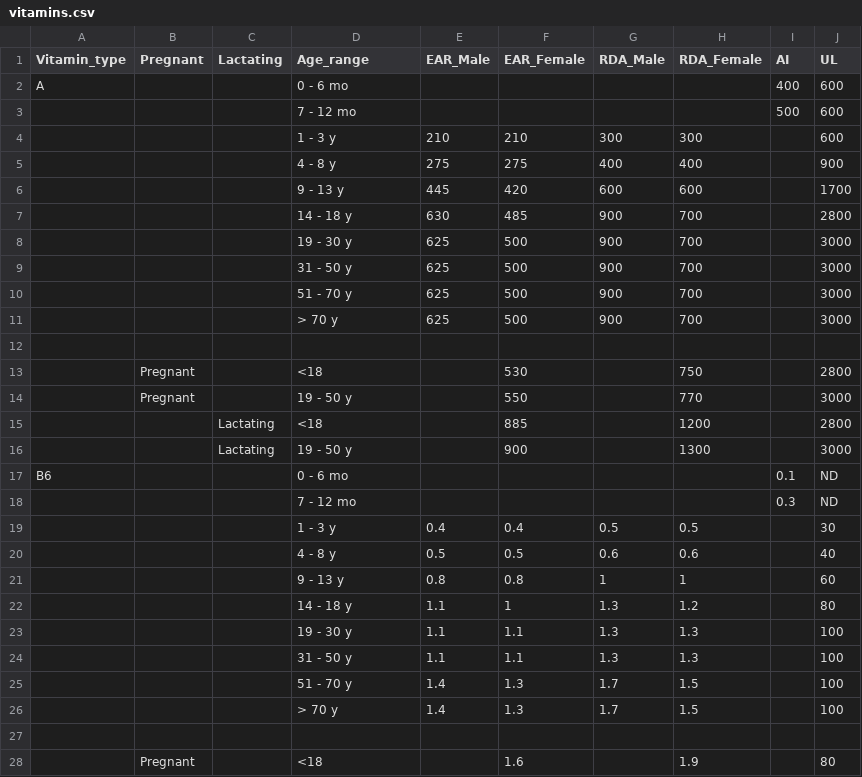
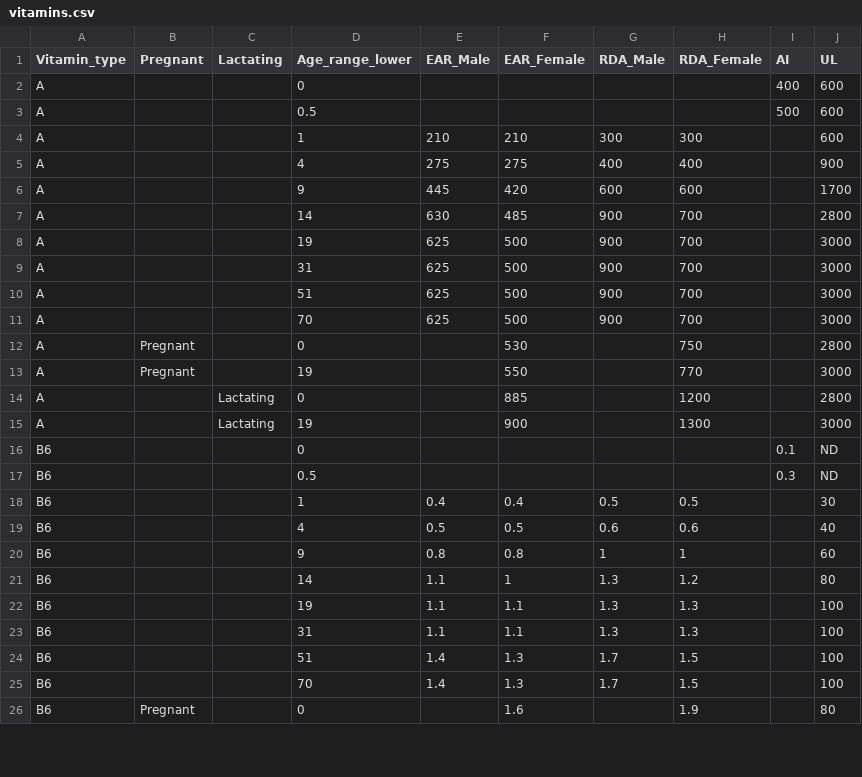
Before and after one commit to akelee/Nutriverse, a CSV file: src/data/Intake/vitamins.csv, drawn as a sheet; only a part is shown; the diff covers the shown part only.

Commit message:
new data file

```diff
--- a/src/data/Intake/vitamins.csv
+++ b/src/data/Intake/vitamins.csv
@@ -1,28 +1,26 @@
-Vitamin_type,Pregnant,Lactating,Age_range,EAR_Male,EAR_Female,RDA_Male,RDA_Female,AI,UL
-A,,,0 - 6 mo,,,,,400,600
-,,,7 - 12 mo,,,,,500,600
-,,,1 - 3 y,210,210,300,300,,600
-,,,4 - 8 y,275,275,400,400,,900
-,,,9 - 13 y,445,420,600,600,,1700
-,,,14 - 18 y,630,485,900,700,,2800
-,,,19 - 30 y,625,500,900,700,,3000
-,,,31 - 50 y,625,500,900,700,,3000
-,,,51 - 70 y,625,500,900,700,,3000
-,,,> 70 y,625,500,900,700,,3000
-,,,,,,,,,
-,Pregnant,,<18,,530,,750,,2800
-,Pregnant,,19 - 50 y,,550,,770,,3000
-,,Lactating,<18,,885,,1200,,2800
-,,Lactating,19 - 50 y,,900,,1300,,3000
-B6,,,0 - 6 mo,,,,,0.1,ND
-,,,7 - 12 mo,,,,,0.3,ND
-,,,1 - 3 y,0.4,0.4,0.5,0.5,,30
-,,,4 - 8 y,0.5,0.5,0.6,0.6,,40
-,,,9 - 13 y,0.8,0.8,1,1,,60
-,,,14 - 18 y,1.1,1,1.3,1.2,,80
-,,,19 - 30 y,1.1,1.1,1.3,1.3,,100
-,,,31 - 50 y,1.1,1.1,1.3,1.3,,100
-,,,51 - 70 y,1.4,1.3,1.7,1.5,,100
-,,,> 70 y,1.4,1.3,1.7,1.5,,100
-,,,,,,,,,
-,Pregnant,,<18,,1.6,,1.9,,80
+Vitamin_type,Pregnant,Lactating,Age_range_lower,EAR_Male,EAR_Female,RDA_Male,RDA_Female,AI,UL
+A,,,0,,,,,400,600
+A,,,0.5,,,,,500,600
+A,,,1,210,210,300,300,,600
+A,,,4,275,275,400,400,,900
+A,,,9,445,420,600,600,,1700
+A,,,14,630,485,900,700,,2800
+A,,,19,625,500,900,700,,3000
+A,,,31,625,500,900,700,,3000
+A,,,51,625,500,900,700,,3000
+A,,,70,625,500,900,700,,3000
+A,Pregnant,,0,,530,,750,,2800
+A,Pregnant,,19,,550,,770,,3000
+A,,Lactating,0,,885,,1200,,2800
+A,,Lactating,19,,900,,1300,,3000
+B6,,,0,,,,,0.1,ND
+B6,,,0.5,,,,,0.3,ND
+B6,,,1,0.4,0.4,0.5,0.5,,30
+B6,,,4,0.5,0.5,0.6,0.6,,40
+B6,,,9,0.8,0.8,1,1,,60
+B6,,,14,1.1,1,1.3,1.2,,80
+B6,,,19,1.1,1.1,1.3,1.3,,100
+B6,,,31,1.1,1.1,1.3,1.3,,100
+B6,,,51,1.4,1.3,1.7,1.5,,100
+B6,,,70,1.4,1.3,1.7,1.5,,100
+B6,Pregnant,,0,,1.6,,1.9,,80
```
Also changed, not shown: 6 edited cells elsewhere in this file.
